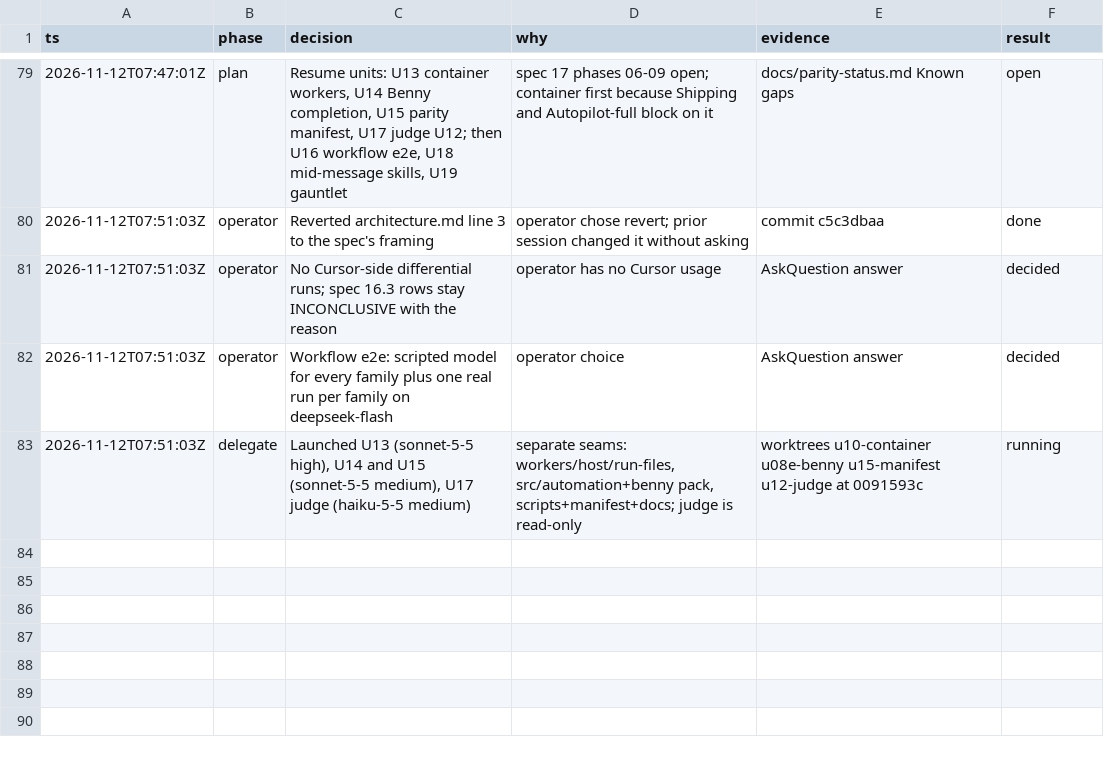
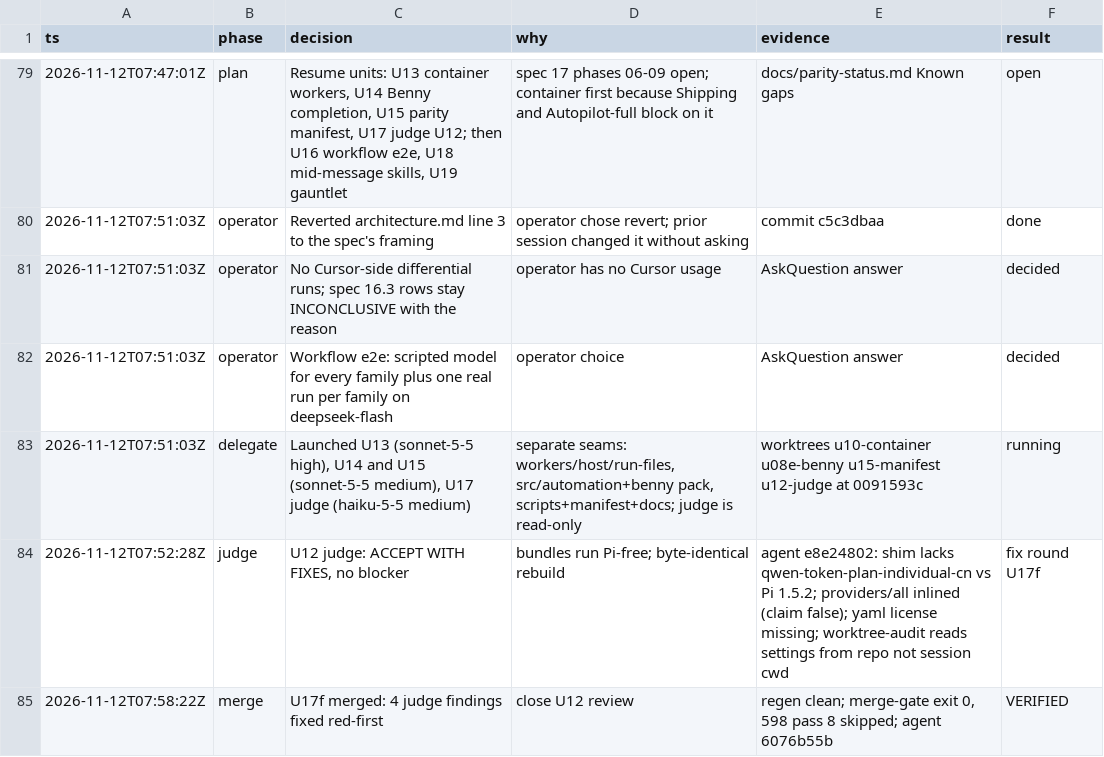
Before and after one commit to just-joshn/pi-customizations, a TSV file: parity/pi-native-tmux-2026-11-11/decisions.tsv, drawn as a sheet; only a part is shown, gaps mark what is left out.

Commit message:
docs(parity): log U12 judge and U17f merge

```diff
--- a/parity/pi-native-tmux-2026-11-11/decisions.tsv
+++ b/parity/pi-native-tmux-2026-11-11/decisions.tsv
@@ -83 +83,3 @@ ts	phase	decision	why	evidence	result
 2026-11-12T07:51:03Z	delegate	Launched U13 (sonnet-5-5 high), U14 and U15 (sonnet-5-5 medium), U17 judge (haiku-5-5 medium)	separate seams: workers/host/run-files, src/automation+benny pack, scripts+manifest+docs; judge is read-only	worktrees u10-container u08e-benny u15-manifest u12-judge at 0091593c	running
+2026-11-12T07:52:28Z	judge	U12 judge: ACCEPT WITH FIXES, no blocker	bundles run Pi-free; byte-identical rebuild	agent e8e24802: shim lacks qwen-token-plan-individual-cn vs Pi 1.5.2; providers/all inlined (claim false); yaml license missing; worktree-audit reads settings from repo not session cwd	fix round U17f
+2026-11-12T07:58:22Z	merge	U17f merged: 4 judge findings fixed red-first	close U12 review	regen clean; merge-gate exit 0, 598 pass 8 skipped; agent 6076b55b	VERIFIED
```
